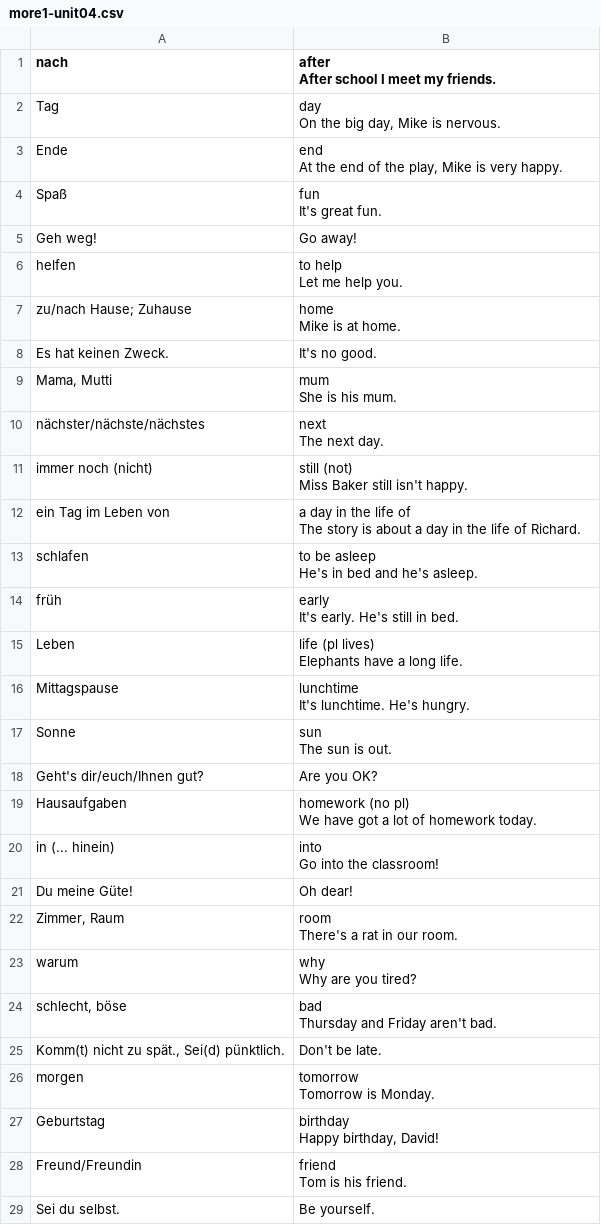
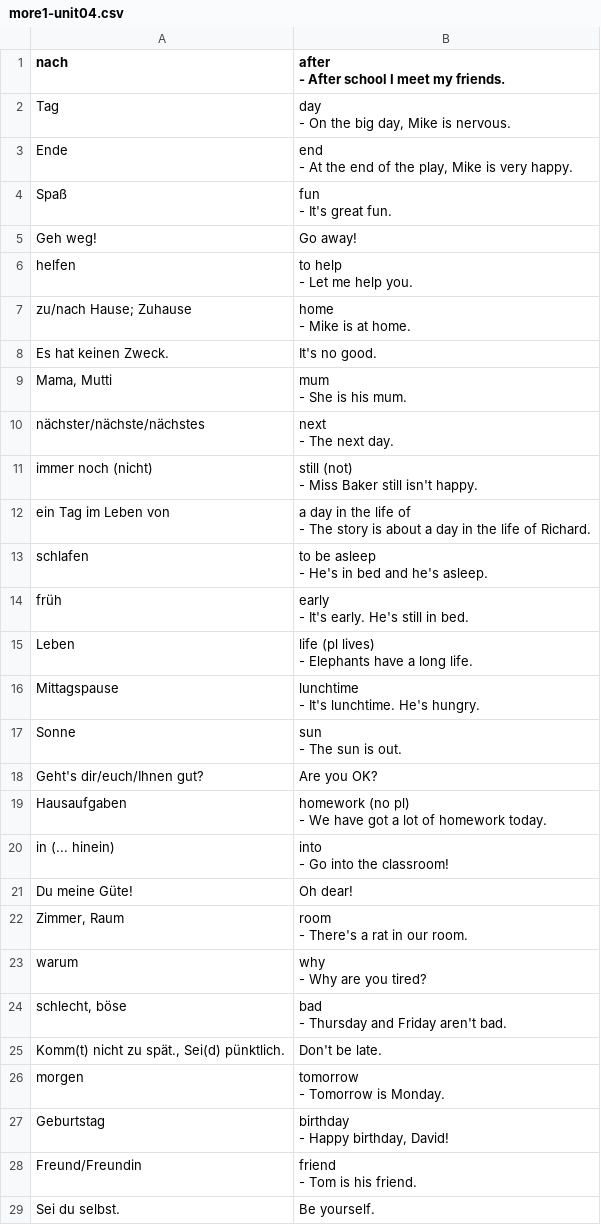
Before and after one commit to lemon3/vocabulary, a CSV file: dist/amazing-flash-cards/more1-unit04.csv, drawn as a sheet; only a part is shown; the diff covers the shown part only.

```diff
--- a/dist/amazing-flash-cards/more1-unit04.csv
+++ b/dist/amazing-flash-cards/more1-unit04.csv
@@ -1,52 +1,75 @@
-"nach","after
-After school I meet my friends."
-"Tag","day
-On the big day, Mike is nervous."
-"Ende","end
-At the end of the play, Mike is very happy."
-"Spaß","fun
-It's great fun."
+"nach","after
+
+- After school I meet my friends."
+"Tag","day
+
+- On the big day, Mike is nervous."
+"Ende","end
+
+- At the end of the play, Mike is very happy."
+"Spaß","fun
+
+- It's great fun."
 "Geh weg!","Go away!"
-"helfen","to help
-Let me help you."
-"zu/nach Hause; Zuhause","home
-Mike is at home."
+"helfen","to help
+
+- Let me help you."
+"zu/nach Hause; Zuhause","home
+
+- Mike is at home."
 "Es hat keinen Zweck.","It's no good."
-"Mama, Mutti","mum
-She is his mum."
-"nächster/nächste/nächstes","next
-The next day."
-"immer noch (nicht)","still (not)
-Miss Baker still isn't happy."
-"ein Tag im Leben von","a day in the life of
-The story is about a day in the life of Richard."
-"schlafen","to be asleep
-He's in bed and he's asleep."
-"früh","early
-It's early. He's still in bed."
-"Leben","life (pl lives)
-Elephants have a long life."
-"Mittagspause","lunchtime
-It's lunchtime. He's hungry."
-"Sonne","sun
-The sun is out."
+"Mama, Mutti","mum
+
+- She is his mum."
+"nächster/nächste/nächstes","next
+
+- The next day."
+"immer noch (nicht)","still (not)
+
+- Miss Baker still isn't happy."
+"ein Tag im Leben von","a day in the life of
+
+- The story is about a day in the life of Richard."
+"schlafen","to be asleep
+
+- He's in bed and he's asleep."
+"früh","early
+
+- It's early. He's still in bed."
+"Leben","life (pl lives)
+
+- Elephants have a long life."
+"Mittagspause","lunchtime
+
+- It's lunchtime. He's hungry."
+"Sonne","sun
+
+- The sun is out."
 "Geht's dir/euch/Ihnen gut?","Are you OK?"
-"Hausaufgaben","homework (no pl)
-We have got a lot of homework today."
-"in (... hinein)","into
-Go into the classroom!"
+"Hausaufgaben","homework (no pl)
+
+- We have got a lot of homework today."
+"in (... hinein)","into
+
+- Go into the classroom!"
 "Du meine Güte!","Oh dear!"
-"Zimmer, Raum","room
-There's a rat in our room."
-"warum","why
-Why are you tired?"
-"schlecht, böse","bad
-Thursday and Friday aren't bad."
+"Zimmer, Raum","room
+
+- There's a rat in our room."
+"warum","why
+
+- Why are you tired?"
+"schlecht, böse","bad
+
+- Thursday and Friday aren't bad."
 "Komm(t) nicht zu spät., Sei(d) pünktlich.","Don't be late."
-"morgen","tomorrow
-Tomorrow is Monday."
-"Geburtstag","birthday
-Happy birthday, David!"
-"Freund/Freundin","friend
-Tom is his friend."
+"morgen","tomorrow
+
+- Tomorrow is Monday."
+"Geburtstag","birthday
+
+- Happy birthday, David!"
+"Freund/Freundin","friend
+
+- Tom is his friend."
 "Sei du selbst.","Be yourself."
```
Also changed, not shown: 9 edited cells elsewhere in this file, dist/amazing-flash-cards/more1-unit01.csv, dist/amazing-flash-cards/more1-unit02.csv, 50 other files.
